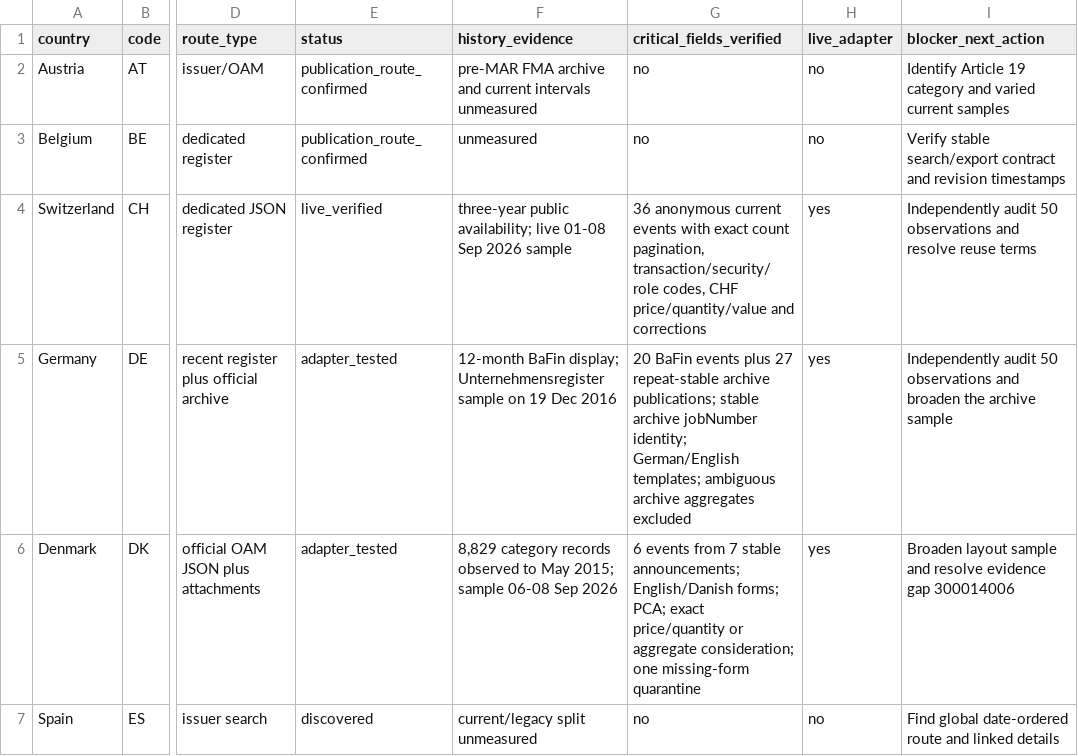
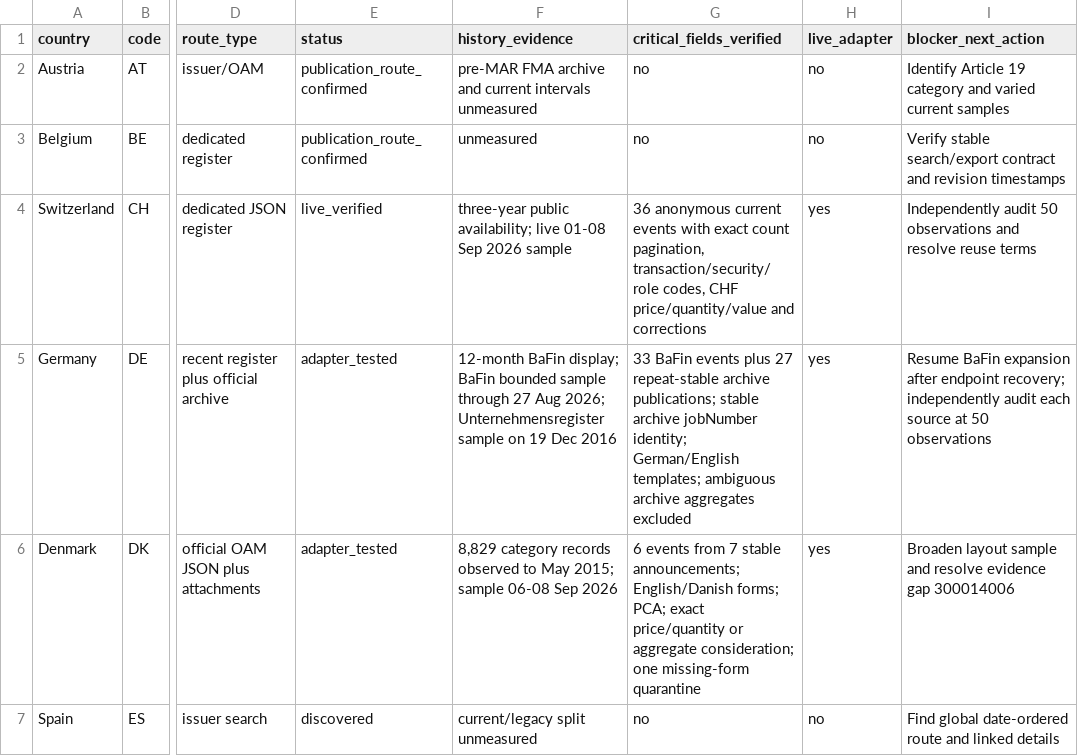
Before and after one commit to jpdibo/insidertransaction, a CSV file: docs/country_matrix.csv, drawn as a sheet; only a part is shown, gaps mark what is left out; the diff names each change by its address in the sheet, - before the commit and + after, or states it on an @@ line.

Commit message:
Expand bounded BaFin coverage

```diff
--- a/docs/country_matrix.csv
+++ b/docs/country_matrix.csv
-F5 (history_evidence): …BaFin display; Unternehmensregister sample…
+F5 (history_evidence): …BaFin display; BaFin bounded sample through 27 Aug 2026; Unternehmensregister sample…
-G5 (critical_fields_verified): 20 BaFin events…
+G5 (critical_fields_verified): 33 BaFin events…
-I5 (blocker_next_action): Independently audit 50 observations and broaden the archive sample
+I5 (blocker_next_action): Resume BaFin expansion after endpoint recovery; independently audit each source at 50 observations
```
Also changed, not shown: 5 other files.
